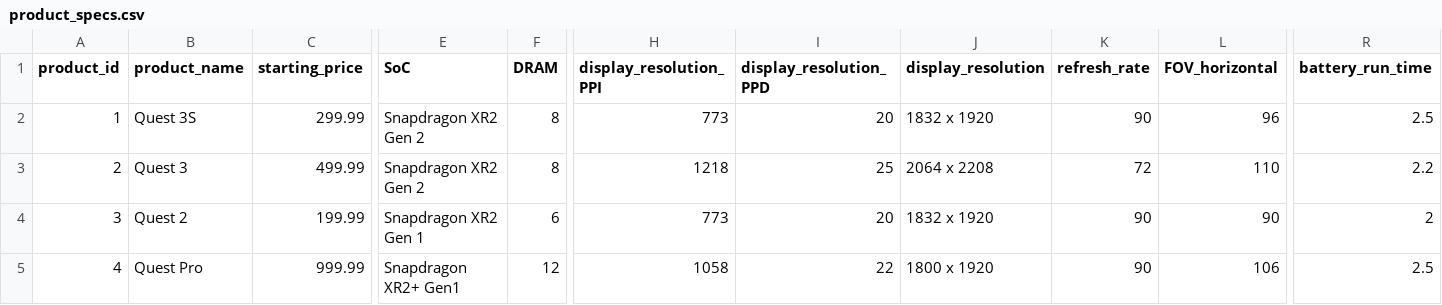
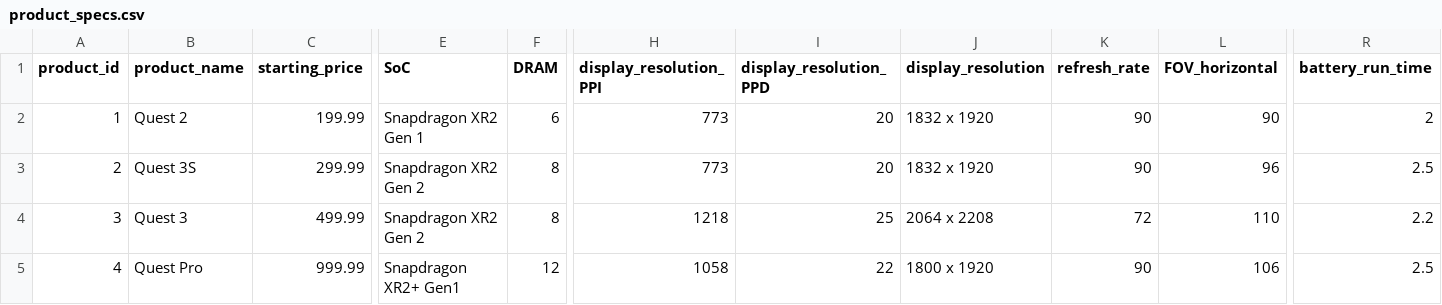
Before and after one commit to beemnet20/mava, a CSV file: data/product_specs.csv, drawn as a sheet; only a part is shown, gaps mark what is left out; the diff covers the shown part only; the diff names each change by its address in the sheet, - before the commit and + after, or states it on an @@ line.

```diff
--- a/data/product_specs.csv
+++ b/data/product_specs.csv
-B2 (product_name): Quest 3S
+B2 (product_name): Quest 2
-C2 (starting_price): 299.99
+C2 (starting_price): 199.99
-E2 (SoC): Snapdragon XR2 Gen 2
+E2 (SoC): Snapdragon XR2 Gen 1
-F2 (DRAM): 8
+F2 (DRAM): 6
-L2 (FOV_horizontal): 96
+L2 (FOV_horizontal): 90
-R2 (battery_run_time): 2.5
+R2 (battery_run_time): 2
-B3 (product_name): Quest 3
+B3 (product_name): Quest 3S
-C3 (starting_price): 499.99
+C3 (starting_price): 299.99
-H3 (display_resolution_PPI): 1218
+H3 (display_resolution_PPI): 773
-I3 (display_resolution_PPD): 25
+I3 (display_resolution_PPD): 20
-J3 (display_resolution): 2064 x 2208
+J3 (display_resolution): 1832 x 1920
-K3 (refresh_rate): 72
+K3 (refresh_rate): 90
-L3 (FOV_horizontal): 110
+L3 (FOV_horizontal): 96
-R3 (battery_run_time): 2.2
+R3 (battery_run_time): 2.5
-B4 (product_name): Quest 2
+B4 (product_name): Quest 3
-C4 (starting_price): 199.99
+C4 (starting_price): 499.99
-E4 (SoC): Snapdragon XR2 Gen 1
+E4 (SoC): Snapdragon XR2 Gen 2
-F4 (DRAM): 6
+F4 (DRAM): 8
-H4 (display_resolution_PPI): 773
+H4 (display_resolution_PPI): 1218
-I4 (display_resolution_PPD): 20
+I4 (display_resolution_PPD): 25
-J4 (display_resolution): 1832 x 1920
+J4 (display_resolution): 2064 x 2208
-K4 (refresh_rate): 90
+K4 (refresh_rate): 72
-L4 (FOV_horizontal): 90
+L4 (FOV_horizontal): 110
-R4 (battery_run_time): 2
+R4 (battery_run_time): 2.2
```
Also changed, not shown: 4 edited cells elsewhere in this file, 1 other file.
